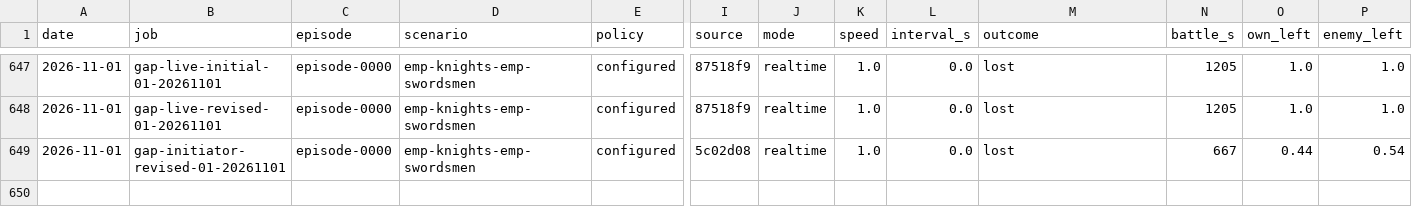
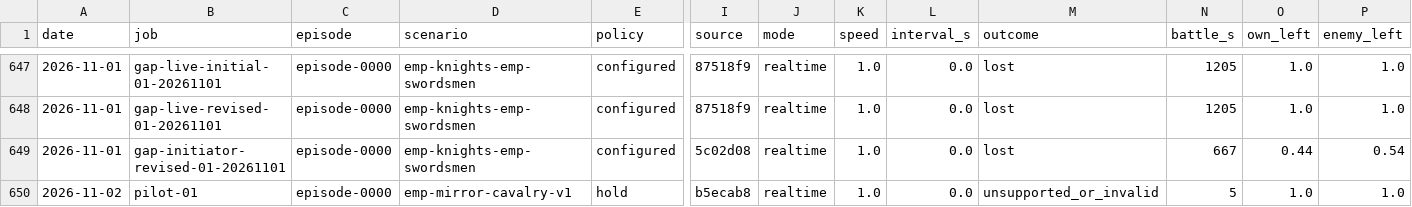
Before and after one commit to nivaldoh/slay_the_spire_ai, a CSV file: docs/twwarhammer3/results.csv, drawn as a sheet; only a part is shown, gaps mark what is left out; rows hold the shown columns only; the diff names each change by its address in the sheet, - before the commit and + after, or states it on an @@ line.

Commit message:
Read mirror setup toggles after engine application
The first mirror pilot stopped because a synchronous startup readback said skirmish was on while the published friendly state correctly said off. Refresh private setup flags at observation publication without repeating commands; preserve any startup application or enemy-release error.

New regression fails before the fix and passes afterward. Independent reviewer: no remaining findings, 105 component cases passed; evidence runs/benchmark-initial-20261102/review/toggle-final-focused.txt. Keep pilot-01 as one setup error and two never-started attempts, with its result register row; no engine outcome or paid calls.

check.py: revision b5ecab8 on main; PASSED Ruff clean, 2583 passed, 43 skipped. Source was frozen for this gate; log runs/benchmark-initial-20261102/check-toggle.txt. Skips are unavailable torch and opt-in Windows tests. No new JUDGEMENT; live confirmation still pending.

```diff
--- a/docs/twwarhammer3/results.csv
+++ b/docs/twwarhammer3/results.csv
+row 650: 2026-11-02 | pilot-01 | episode-0000 | emp-mirror-cavalry-v1 | hold | b5ecab8 | realtime | 1.0 | 0.0 | unsupported_or_invalid | 5 | 1.0 | 1.0
```
Also changed, not shown: 4 other files.
